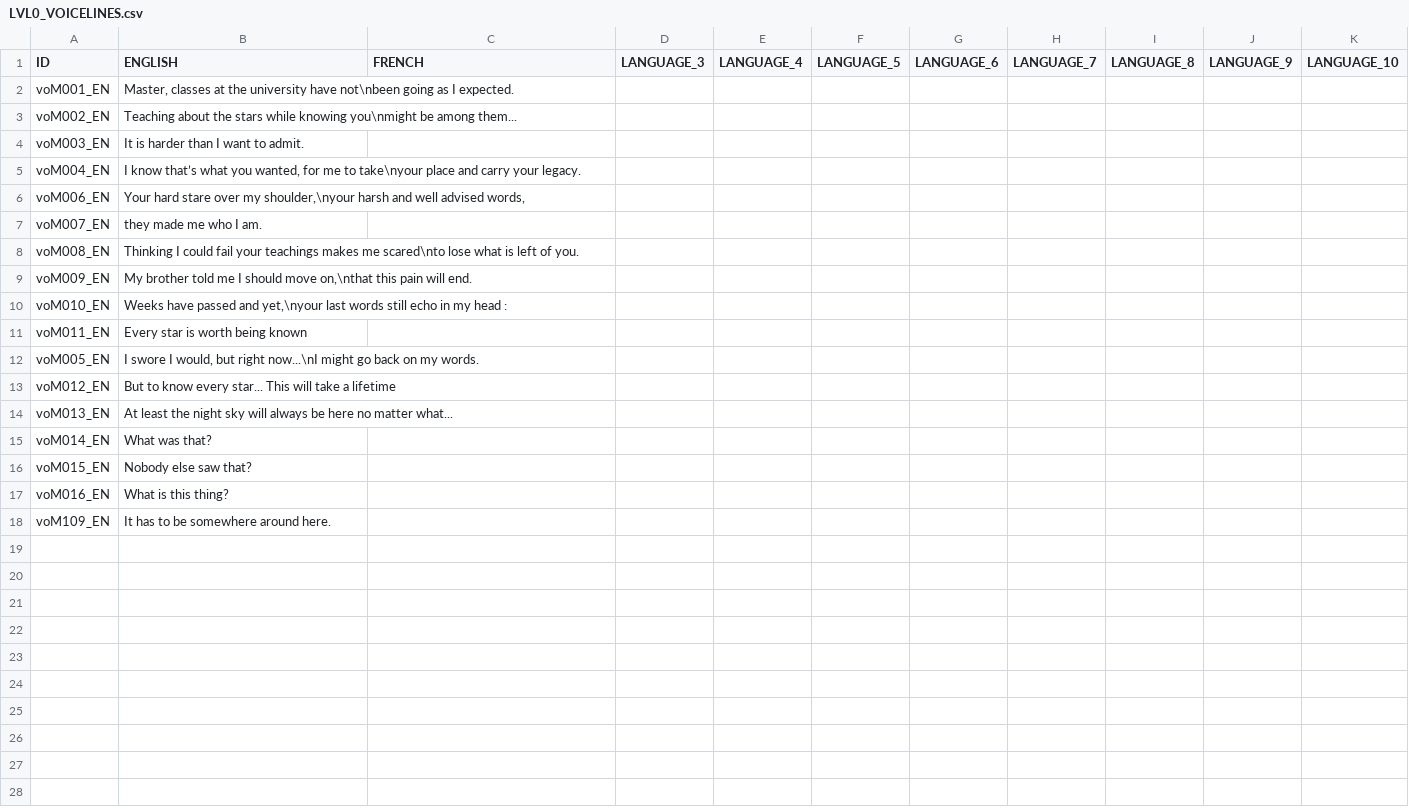
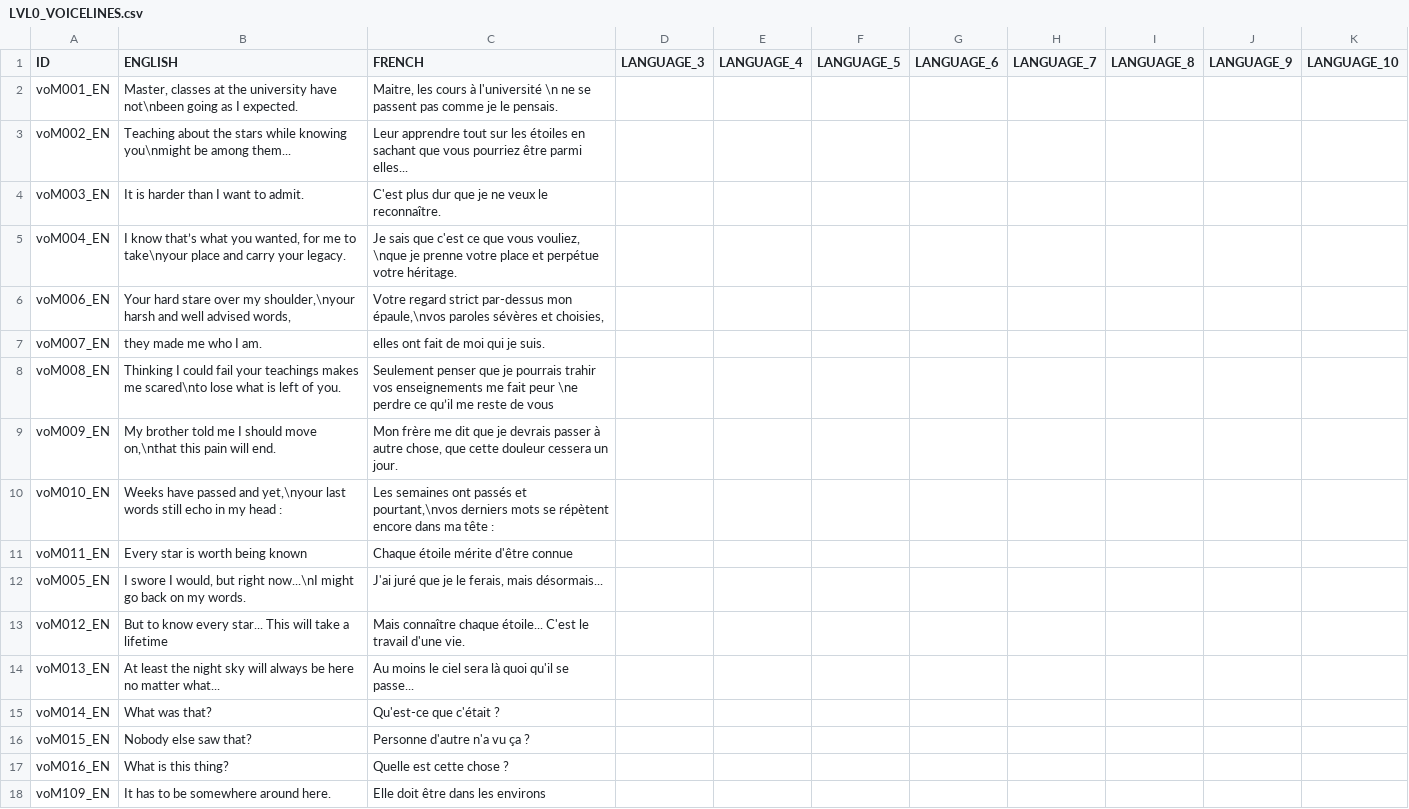
Before and after one commit to S-oul/AstroCube_Team_05, a CSV file: Assets/Game/Resources/Localization/LVL0_VOICELINES.csv, drawn as a sheet.

```diff
--- a/Assets/Game/Resources/Localization/LVL0_VOICELINES.csv
+++ b/Assets/Game/Resources/Localization/LVL0_VOICELINES.csv
@@ -1,18 +1,18 @@
 ID;ENGLISH;FRENCH;LANGUAGE_3;LANGUAGE_4;LANGUAGE_5;LANGUAGE_6;LANGUAGE_7;LANGUAGE_8;LANGUAGE_9;LANGUAGE_10;
-voM001_EN;Master, classes at the university have not\nbeen going as I expected.;;;;;;;;;;
-voM002_EN;Teaching about the stars while knowing you\nmight be among them...;;;;;;;;;;
-voM003_EN;It is harder than I want to admit.;;;;;;;;;;
-voM004_EN;I know that’s what you wanted, for me to take\nyour place and carry your legacy.;;;;;;;;;;
-voM006_EN;Your hard stare over my shoulder,\nyour harsh and well advised words,;;;;;;;;;;
-voM007_EN;they made me who I am.;;;;;;;;;;
-voM008_EN;Thinking I could fail your teachings makes me scared\nto lose what is left of you.;;;;;;;;;;
-voM009_EN;My brother told me I should move on,\nthat this pain will end.;;;;;;;;;;
-voM010_EN;Weeks have passed and yet,\nyour last words still echo in my head :;;;;;;;;;;
-voM011_EN;"Every star is worth being known";;;;;;;;;;
-voM005_EN;I swore I would, but right now...\nI might go back on my words.;;;;;;;;;;
-voM012_EN;But to know every star... This will take a lifetime;;;;;;;;;;
-voM013_EN;At least the night sky will always be here no matter what...;;;;;;;;;;
-voM014_EN;What was that?;;;;;;;;;;
-voM015_EN;Nobody else saw that?;;;;;;;;;;
-voM016_EN;What is this thing?;;;;;;;;;;
-voM109_EN;It has to be somewhere around here.;;;;;;;;;;
+voM001_EN;Master, classes at the university have not\nbeen going as I expected.;Maitre, les cours à l'université \n ne se passent pas comme je le pensais.;;;;;;;;;
+voM002_EN;Teaching about the stars while knowing you\nmight be among them...;Leur apprendre tout sur les étoiles en sachant que vous pourriez être parmi elles... ;;;;;;;;;
+voM003_EN;It is harder than I want to admit.;C'est plus dur que je ne veux le reconnaître. ;;;;;;;;;
+voM004_EN;I know that’s what you wanted, for me to take\nyour place and carry your legacy.;Je sais que c'est ce que vous vouliez, \nque je prenne votre place et perpétue votre héritage. ;;;;;;;;;
+voM006_EN;Your hard stare over my shoulder,\nyour harsh and well advised words,;Votre regard strict par-dessus mon épaule,\nvos paroles sévères et choisies,;;;;;;;;;
+voM007_EN;they made me who I am.;elles ont fait de moi qui je suis. ;;;;;;;;;
+voM008_EN;Thinking I could fail your teachings makes me scared\nto lose what is left of you.;Seulement penser que je pourrais trahir vos enseignements me fait peur \ne perdre ce qu’il me reste de vous ;;;;;;;;;
+voM009_EN;My brother told me I should move on,\nthat this pain will end.;Mon frère me dit que je devrais passer à autre chose, que cette douleur cessera un jour. ;;;;;;;;;
+voM010_EN;Weeks have passed and yet,\nyour last words still echo in my head :;Les semaines ont passés et pourtant,\nvos derniers mots se répètent encore dans ma tête : ;;;;;;;;;
+voM011_EN;"Every star is worth being known";"Chaque étoile mérite d'être connue";;;;;;;;;
+voM005_EN;I swore I would, but right now...\nI might go back on my words.;J'ai juré que je le ferais, mais désormais... ;;;;;;;;;
+voM012_EN;But to know every star... This will take a lifetime;Mais connaître chaque étoile... C'est le travail d'une vie. ;;;;;;;;;
+voM013_EN;At least the night sky will always be here no matter what...;Au moins le ciel sera là quoi qu'il se passe... ;;;;;;;;;
+voM014_EN;What was that?;Qu'est-ce que c'était ? ;;;;;;;;;
+voM015_EN;Nobody else saw that?;Personne d'autre n'a vu ça ? ;;;;;;;;;
+voM016_EN;What is this thing?;Quelle est cette chose ? ;;;;;;;;;
+voM109_EN;It has to be somewhere around here.;Elle doit être dans les environs;;;;;;;;;
```
Also changed, not shown: Assets/Game/Resources/Localization/LVL_11_VOICELINES.csv, Assets/Game/Resources/Localization/LVL_2_VOICELINES.csv, 12 other files.
